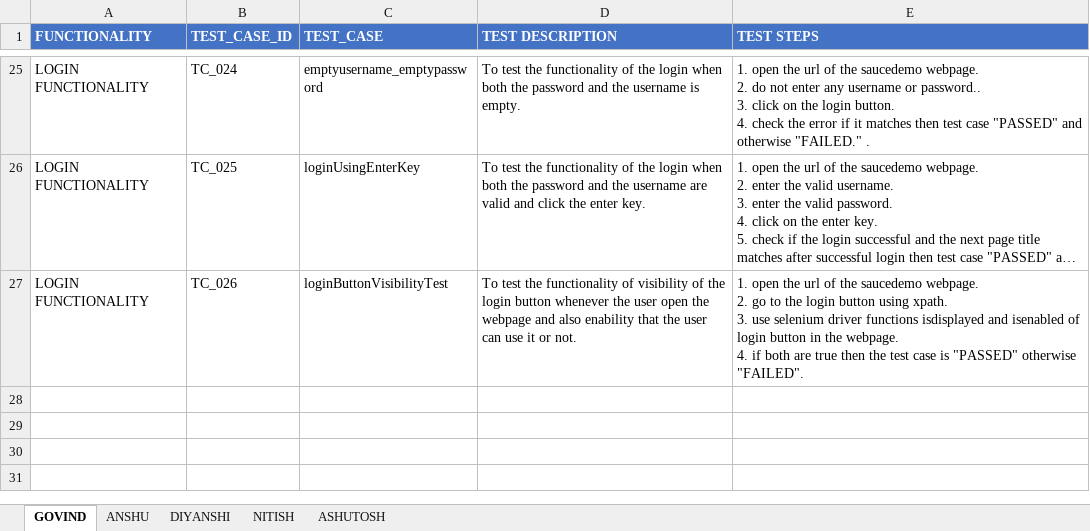
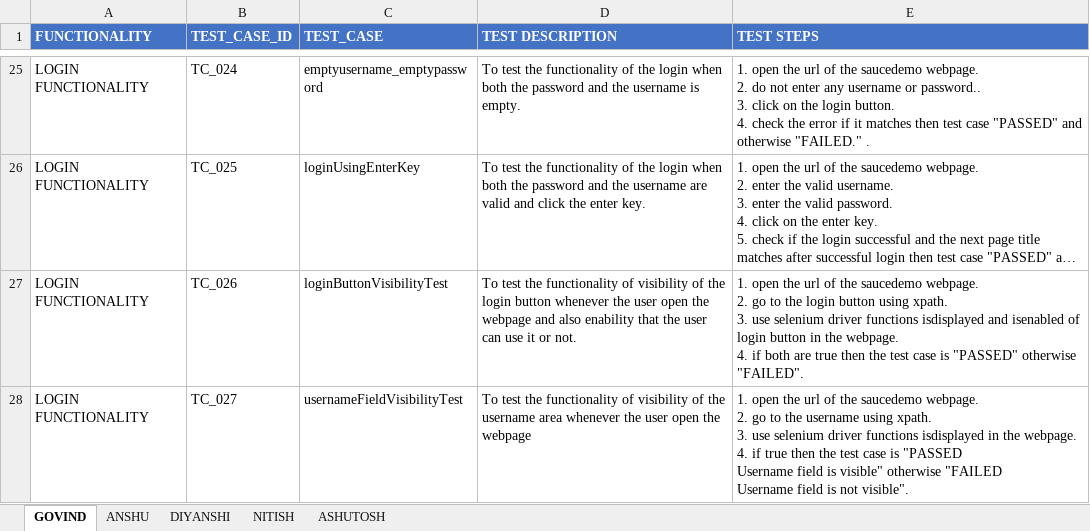
Before and after one commit to anshu0089r/SauceDemo, an Excel workbook: testsheet.xlsx, sheet GOVIND, drawn as a sheet; only a part is shown, gaps mark what is left out; long unchanged cells end in …; values as stored, in another font and other column widths than the file's, no borders; ↵ is a line break in a cell; the diff names each change by its address in the sheet, - before the commit and + after, or states it on an @@ line.

Commit message:
added a new test case usernameFieldVisibilityTest in LOGIN_FUNCTIONALITY and testsheet.xlsx is updated till tc_027

```diff
--- a/testsheet.xlsx (sheet GOVIND)
+++ b/testsheet.xlsx (sheet GOVIND)
+row 28: LOGIN FUNCTIONALITY | TC_027 | usernameFieldVisibilityTest | To test the functionality of visibility of the username area whenever the user open the webpage | 1. open the url of the saucedemo webpage. ↵ 2. go to the username using xpath. ↵ 3. use selenium driver functions isdisplayed in the webpage. ↵ 4. if true then the test case is "PASSED ↵ Username field is visible" otherwise "FAILED ↵ Username field is not visible".
```
Also changed, not shown: 1 other file.
